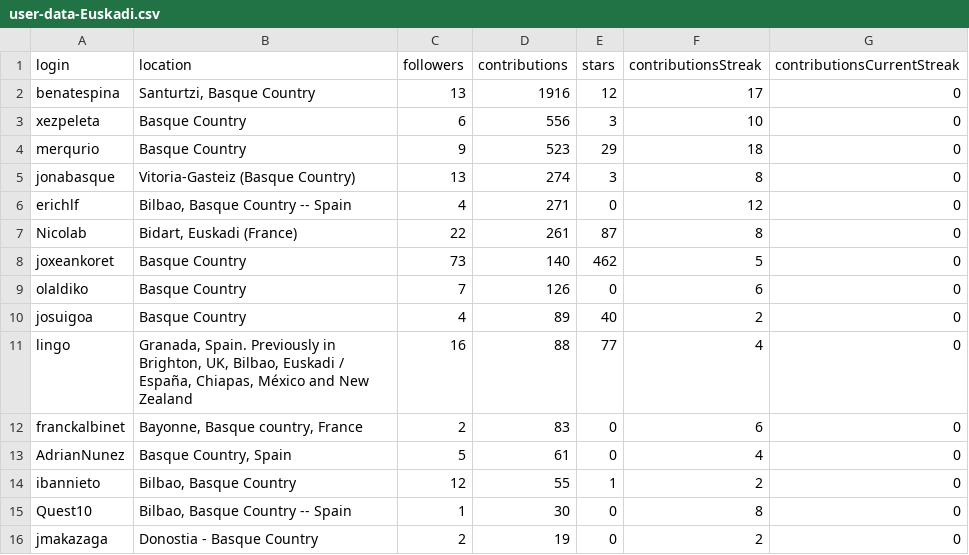
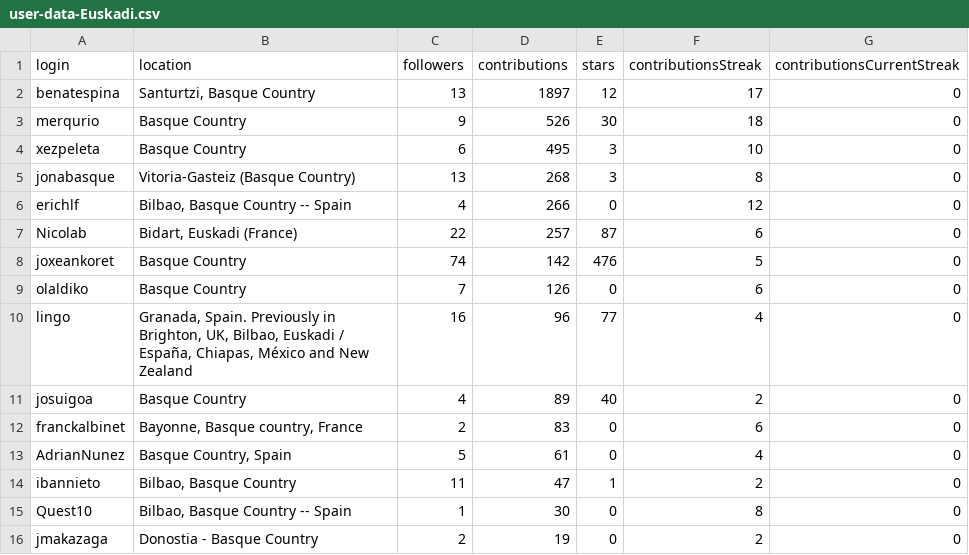
Before and after one commit to JJ/top-github-users-data, a CSV file: data/user-data-Euskadi.csv, drawn as a sheet; only a part is shown; the diff covers the shown part only.

```diff
--- a/data/user-data-Euskadi.csv
+++ b/data/user-data-Euskadi.csv
@@ -1,15 +1,15 @@
 login; location; followers; contributions; stars; contributionsStreak; contributionsCurrentStreak
-benatespina;Santurtzi, Basque Country;13;1916;12;17;0
-xezpeleta;Basque Country;6;556;3;10;0
-merqurio;Basque Country;9;523;29;18;0
-jonabasque;Vitoria-Gasteiz (Basque Country);13;274;3;8;0
-erichlf;Bilbao, Basque Country -- Spain;4;271;0;12;0
-Nicolab;Bidart, Euskadi (France);22;261;87;8;0
-joxeankoret;Basque Country;73;140;462;5;0
+benatespina;Santurtzi, Basque Country;13;1897;12;17;0
+merqurio;Basque Country;9;526;30;18;0
+xezpeleta;Basque Country;6;495;3;10;0
+jonabasque;Vitoria-Gasteiz (Basque Country);13;268;3;8;0
+erichlf;Bilbao, Basque Country -- Spain;4;266;0;12;0
+Nicolab;Bidart, Euskadi (France);22;257;87;6;0
+joxeankoret;Basque Country;74;142;476;5;0
 olaldiko;Basque Country;7;126;0;6;0
+lingo;Granada, Spain.  Previously in Brighton, UK, Bilbao, Euskadi / España, Chiapas, México and New Zealand;16;96;77;4;0
 josuigoa;Basque Country;4;89;40;2;0
-lingo;Granada, Spain.  Previously in Brighton, UK, Bilbao, Euskadi / España, Chiapas, México and New Zealand;16;88;77;4;0
 franckalbinet;Bayonne, Basque country, France;2;83;0;6;0
 AdrianNunez;Basque Country, Spain;5;61;0;4;0
-ibannieto;Bilbao, Basque Country;12;55;1;2;0
+ibannieto;Bilbao, Basque Country;11;47;1;2;0
 Quest10;Bilbao, Basque Country -- Spain;1;30;0;8;0
```
Also changed, not shown: 1 added row, 2 moved rows and 4 edited cells elsewhere in this file, data/processed/aggregated-top-Catalunya.csv, data/processed/aggregated-top-Extremadura.csv, 17 other files.
